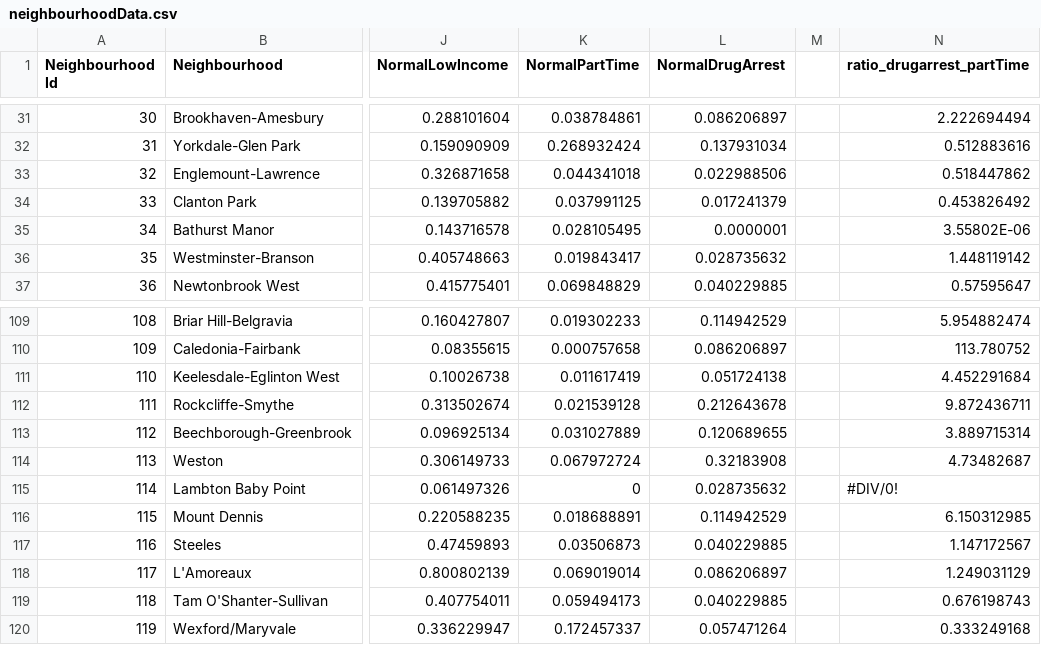
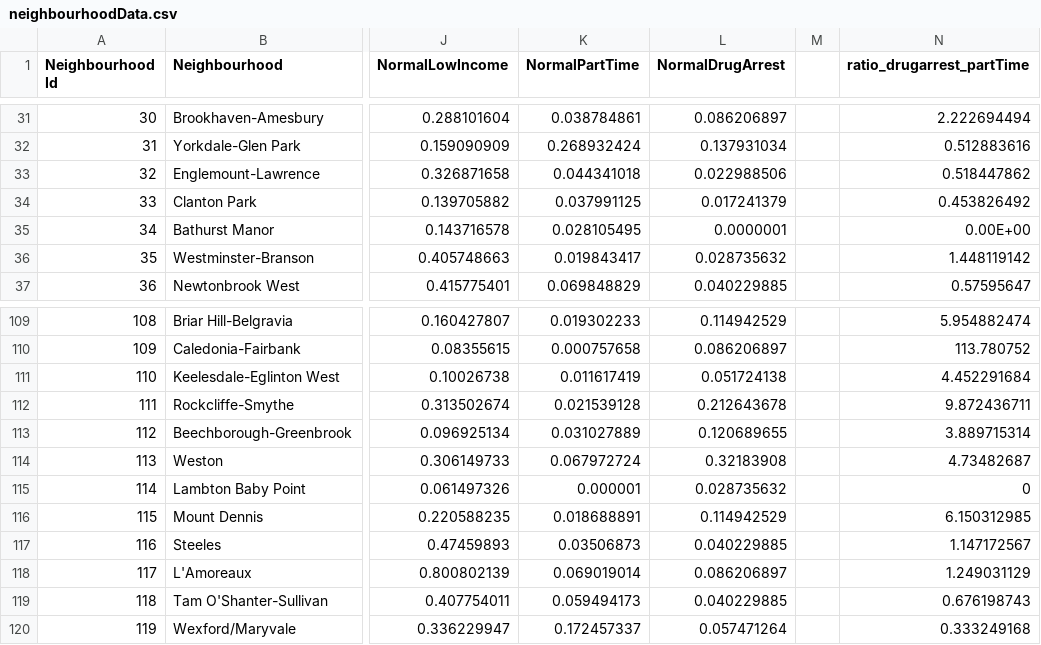
Before and after one commit to mishakuzma/483Data, a CSV file: neighbourhoodData.csv, drawn as a sheet; only a part is shown, gaps mark what is left out; the diff names each change by its address in the sheet, - before the commit and + after, or states it on an @@ line.

Commit message:
Update neighbourhoodData.csv

```diff
--- a/neighbourhoodData.csv
+++ b/neighbourhoodData.csv
-N35 (ratio_drugarrest_partTime): 3.55802E-06
+N35 (ratio_drugarrest_partTime): 0.00E+00
-K115 (NormalPartTime): 0
+K115 (NormalPartTime): 0.000001
-N115 (ratio_drugarrest_partTime): #DIV/0!
+N115 (ratio_drugarrest_partTime): 0
```
